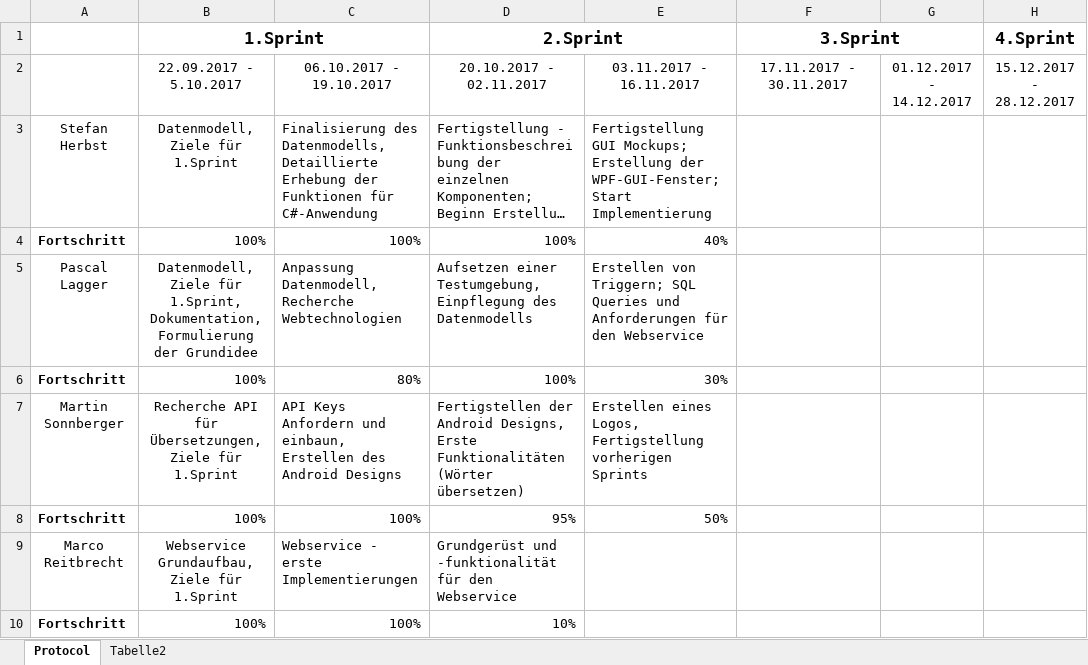
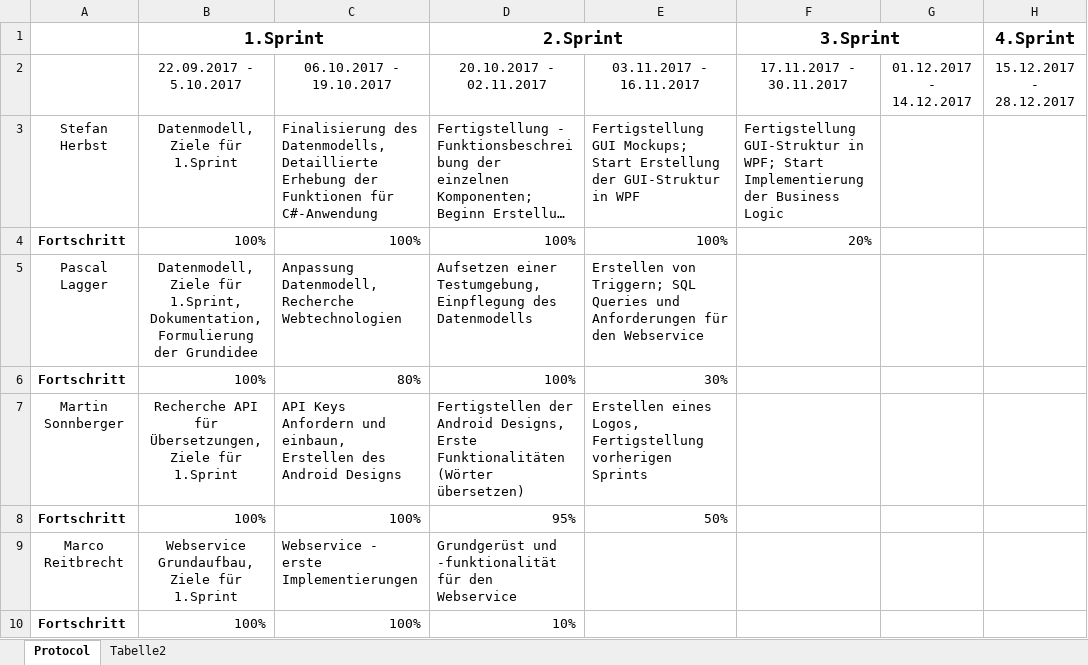
Before and after one commit to herbsts/BSD_Project, an Excel workbook: doku/Protocol.xlsx, sheet Protocol, drawn as a sheet; only a part is shown; long unchanged cells end in …; values as stored, in another font and other column widths than the file's, no borders; conditional formats not drawn; the diff names each change by its address in the sheet, - before the commit and + after, or states it on an @@ line.

Commit message:
updated mockups and protocol

```diff
--- a/doku/Protocol.xlsx (sheet Protocol)
+++ b/doku/Protocol.xlsx (sheet Protocol)
-E3: …GUI Mockups; Erstellung der WPF-GUI-Fenster; Start Implementierung
+E3: …GUI Mockups; Start Erstellung der GUI-Struktur in WPF
-F3 (3.Sprint): (empty)
+F3 (3.Sprint): Fertigstellung GUI-Struktur in WPF; Start Implementierung der Business Logic
-E4: 40%
+E4: 100%
-F4 (3.Sprint): (empty)
+F4 (3.Sprint): 20%
```
Also changed, not shown: 1 other file.
